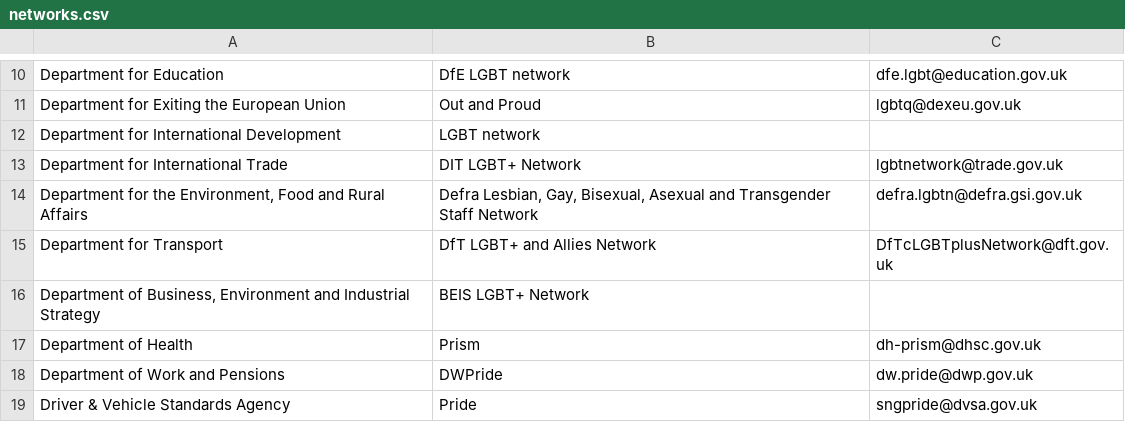
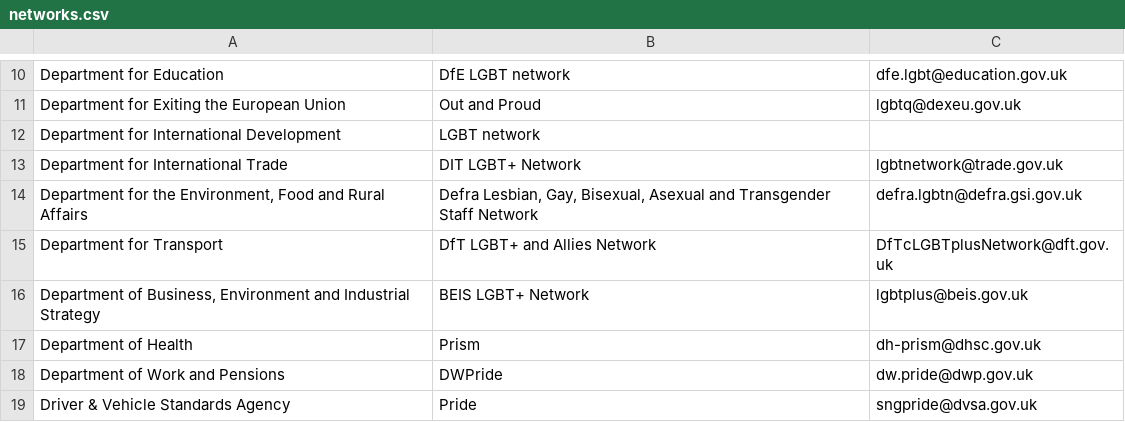
Before and after one commit to civilservicelgbt/civilservicelgbt.github.io, a CSV file: _data/networks.csv, drawn as a sheet; only a part is shown, gaps mark what is left out.

Commit message:
Update networks.csv

```diff
--- a/_data/networks.csv
+++ b/_data/networks.csv
@@ -15,3 +15,3 @@ Department for International Trade,DIT LGBT+ Network,lgbtnetwork@trade.gov.uk,,
 Department for Transport,DfT LGBT+ and Allies Network,DfTcLGBTplusNetwork@dft.gov.uk,,
-"Department of Business, Environment and Industrial Strategy",BEIS LGBT+ Network,,,
+"Department of Business, Environment and Industrial Strategy",BEIS LGBT+ Network,lgbtplus@beis.gov.uk,,
 Department of Health,Prism,dh-prism@dhsc.gov.uk,,
```
